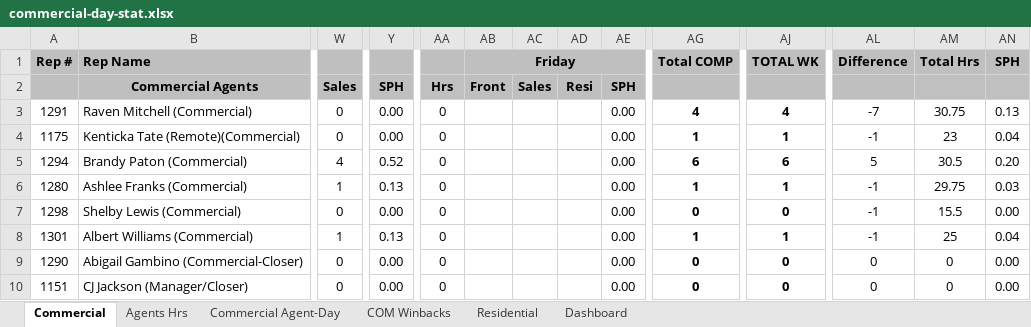
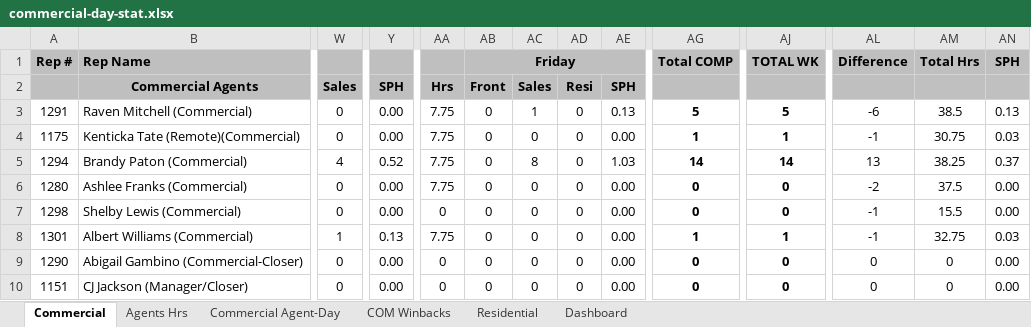
Before and after one commit to CMProcallub/Commercial-Dashboard, an Excel workbook: data/commercial-day-stat.xlsx, sheet Commercial, drawn as a sheet; only a part is shown, gaps mark what is left out; values as stored, in another font and other column widths than the file's, no borders; conditional formats not drawn; the diff covers the shown part only; the diff names each change by its address in the sheet, - before the commit and + after, or states it on an @@ line.

Commit message:
Add files via upload

```diff
--- a/data/commercial-day-stat.xlsx (sheet Commercial)
+++ b/data/commercial-day-stat.xlsx (sheet Commercial)
-AA3:AA6: 0
+AA3:AA6: 7.75
-AB3:AB10: (empty)
+AB3:AB10: 0
-AC3: (empty)
+AC3: 1
-AD3:AD10: (empty)
+AD3:AD10: 0
-AE3: 0.00
+AE3: 0.13
-AG3: 4
+AG3: 5
-AJ3: 4
+AJ3: 5
-AL3: -7
+AL3: -6
-AM3: 30.75
+AM3: 38.5
-AC4: (empty)
+AC4: 0
-AM4: 23
+AM4: 30.75
-AN4: 0.04
+AN4: 0.03
-AC5: (empty)
+AC5: 8
-AE5: 0.00
+AE5: 1.03
-AG5: 6
+AG5: 14
-AJ5: 6
+AJ5: 14
-AL5: 5
+AL5: 13
-AM5: 30.5
+AM5: 38.25
-AN5: 0.20
+AN5: 0.37
-W6: 1
+W6: 0
-Y6: 0.13
+Y6: 0.00
-AC6:AC10: (empty)
+AC6:AC10: 0
-AG6: 1
+AG6: 0
-AJ6: 1
+AJ6: 0
-AL6: -1
+AL6: -2
-AM6: 29.75
+AM6: 37.5
-AN6: 0.03
+AN6: 0.00
-AA8: 0
+AA8: 7.75
-AM8: 25
+AM8: 32.75
-AN8: 0.04
+AN8: 0.03
```
Also changed, not shown: 24 edited cells elsewhere in this sheet, sheet Agents Hrs, sheet Dashboard, sheet Commercial Agent-Day, formulas that keep their value.
